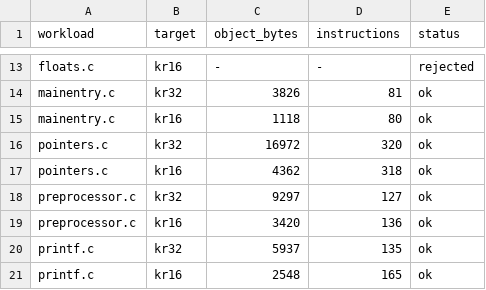
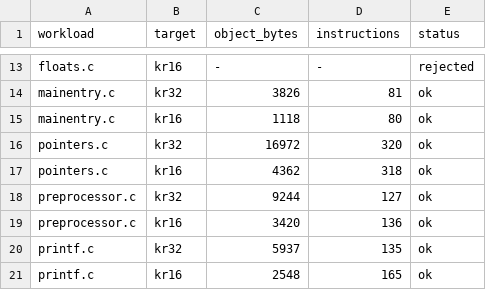
Before and after one commit to kevinwross/KRCompiler, a TSV file: benchmarks/size.tsv, drawn as a sheet; only a part is shown, gaps mark what is left out; the diff covers the shown part only.

Commit message:
Regenerate the size baseline after the V-record correction
benchmarks/size.tsv was last written before the backend stopped recording a
variable for every alloca, so its byte column was stale: instruction counts are
identical on all 48 rows, while object bytes are smaller because KDBG no longer
carries a Variable record for each compiler temporary.

No compiler output changes with this commit; it brings the recorded baseline
back in line with what the compiler emits.

```diff
--- a/benchmarks/size.tsv
+++ b/benchmarks/size.tsv
@@ -17,3 +17,3 @@ pointers.c	kr32	16972	320	ok
 pointers.c	kr16	4362	318	ok
-preprocessor.c	kr32	9297	127	ok
+preprocessor.c	kr32	9244	127	ok
 preprocessor.c	kr16	3420	136	ok
```
Also changed, not shown: 11 edited cells elsewhere in this file.
